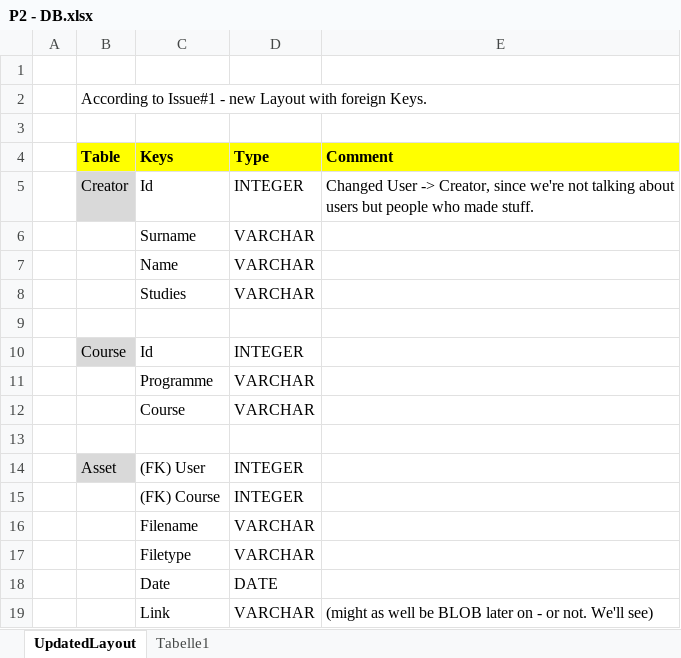
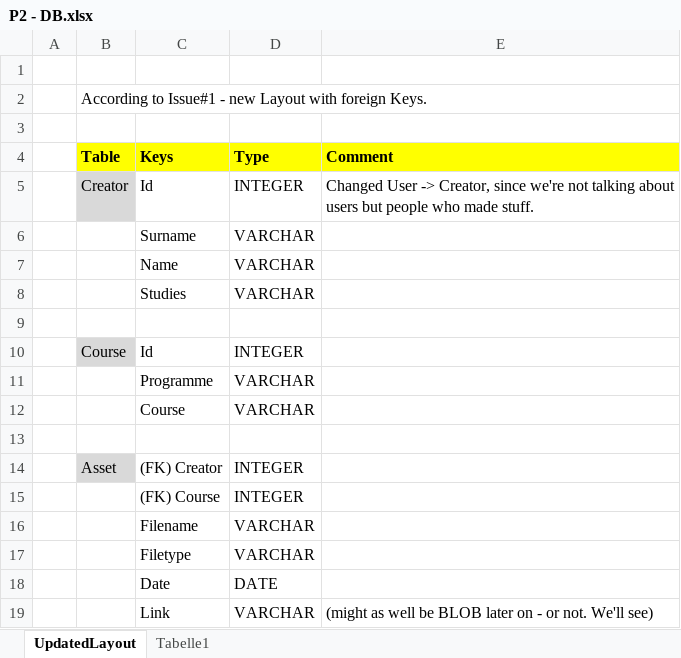
Before and after one commit to ar-exhibition/cms, an Excel workbook: P2 - DB.xlsx, sheet UpdatedLayout, drawn as a sheet; values as stored, in another font and other column widths than the file's, no borders; the diff names each change by its address in the sheet, - before the commit and + after, or states it on an @@ line.

```diff
--- a/P2 - DB.xlsx (sheet UpdatedLayout)
+++ b/P2 - DB.xlsx (sheet UpdatedLayout)
-C14 (Keys): (FK) User
+C14 (Keys): (FK) Creator
```
Also changed, not shown: 7 other files.
